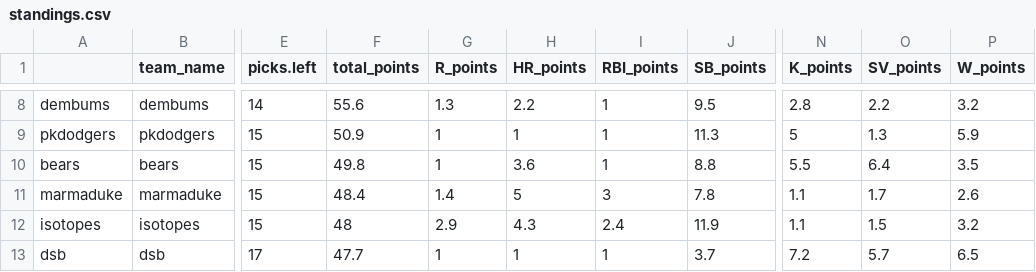
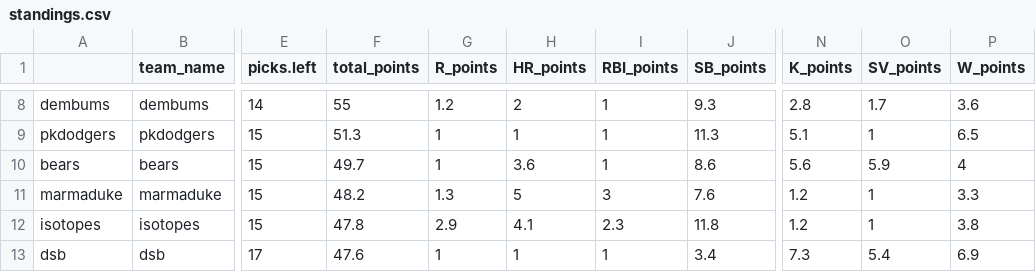
Before and after one commit to seanwllms/Fantasy2020, a CSV file: results/standings.csv, drawn as a sheet; only a part is shown, gaps mark what is left out; the diff covers the shown part only; the diff names each change by its address in the sheet, - before the commit and + after, or states it on an @@ line.

```diff
--- a/results/standings.csv
+++ b/results/standings.csv
-F8 (total_points): 55.6
+F8 (total_points): 55
-G8 (R_points): 1.3
+G8 (R_points): 1.2
-H8 (HR_points): 2.2
+H8 (HR_points): 2
-J8 (SB_points): 9.5
+J8 (SB_points): 9.3
-O8 (SV_points): 2.2
+O8 (SV_points): 1.7
-P8 (W_points): 3.2
+P8 (W_points): 3.6
-F9 (total_points): 50.9
+F9 (total_points): 51.3
-N9 (K_points): 5
+N9 (K_points): 5.1
-O9 (SV_points): 1.3
+O9 (SV_points): 1
-P9 (W_points): 5.9
+P9 (W_points): 6.5
-F10 (total_points): 49.8
+F10 (total_points): 49.7
-J10 (SB_points): 8.8
+J10 (SB_points): 8.6
-N10 (K_points): 5.5
+N10 (K_points): 5.6
-O10 (SV_points): 6.4
+O10 (SV_points): 5.9
-P10 (W_points): 3.5
+P10 (W_points): 4
-F11 (total_points): 48.4
+F11 (total_points): 48.2
-G11 (R_points): 1.4
+G11 (R_points): 1.3
-J11 (SB_points): 7.8
+J11 (SB_points): 7.6
-N11:N12 (K_points): 1.1
+N11:N12 (K_points): 1.2
-O11 (SV_points): 1.7
+O11 (SV_points): 1
-P11 (W_points): 2.6
+P11 (W_points): 3.3
-F12 (total_points): 48
+F12 (total_points): 47.8
-H12 (HR_points): 4.3
+H12 (HR_points): 4.1
-I12 (RBI_points): 2.4
+I12 (RBI_points): 2.3
-J12 (SB_points): 11.9
+J12 (SB_points): 11.8
-O12 (SV_points): 1.5
+O12 (SV_points): 1
-P12 (W_points): 3.2
+P12 (W_points): 3.8
-F13 (total_points): 47.7
+F13 (total_points): 47.6
-J13 (SB_points): 3.7
+J13 (SB_points): 3.4
-N13 (K_points): 7.2
+N13 (K_points): 7.3
-O13 (SV_points): 5.7
+O13 (SV_points): 5.4
-P13 (W_points): 6.5
+P13 (W_points): 6.9
```
Also changed, not shown: 1 added row, 1 removed row and 49 edited cells elsewhere in this file, results/marmaduke.csv, results/pasadena.csv, 4 other files.
